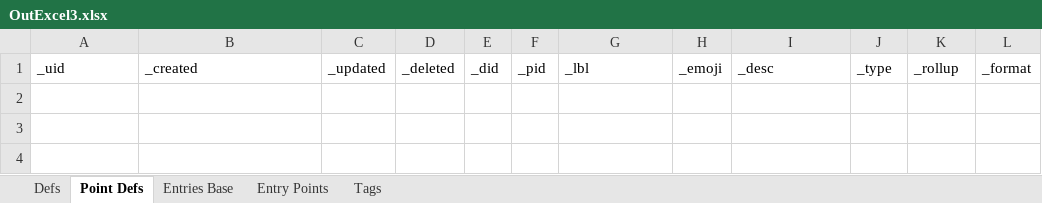
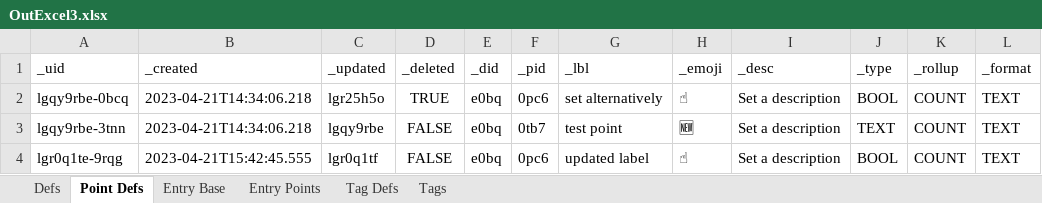
Before and after one commit to aarongilly/pdw, an Excel workbook: data-files/OutExcel3.xlsx, sheet Point Defs, drawn as a sheet; values as stored, in another font and other column widths than the file's, no borders; the diff names each change by its address in the sheet, - before the commit and + after, or states it on an @@ line.

Commit message:
import export and getPoints all work

```diff
--- a/data-files/OutExcel3.xlsx (sheet Point Defs)
+++ b/data-files/OutExcel3.xlsx (sheet Point Defs)
-sheet tab: Entries Base
+sheet tab: Entry Base
+sheet tab: Tag Defs
+row 2: lgqy9rbe-0bcq | 2023-04-21T14:34:06.218 | lgr25h5o | TRUE | e0bq | 0pc6 | set alternatively | ☝ | Set a description | BOOL | COUNT | TEXT
+row 3: lgqy9rbe-3tnn | 2023-04-21T14:34:06.218 | lgqy9rbe | FALSE | e0bq | 0tb7 | test point | 🆕 | Set a description | TEXT | COUNT | TEXT
+row 4: lgr0q1te-9rqg | 2023-04-21T15:42:45.555 | lgr0q1tf | FALSE | e0bq | 0pc6 | updated label | ☝ | Set a description | BOOL | COUNT | TEXT
```
Also changed, not shown: sheet Defs, sheet Tags, sheet Entry Base, sheet Entry Points, data-files/OutExcel2.xlsx, 3 other files.
